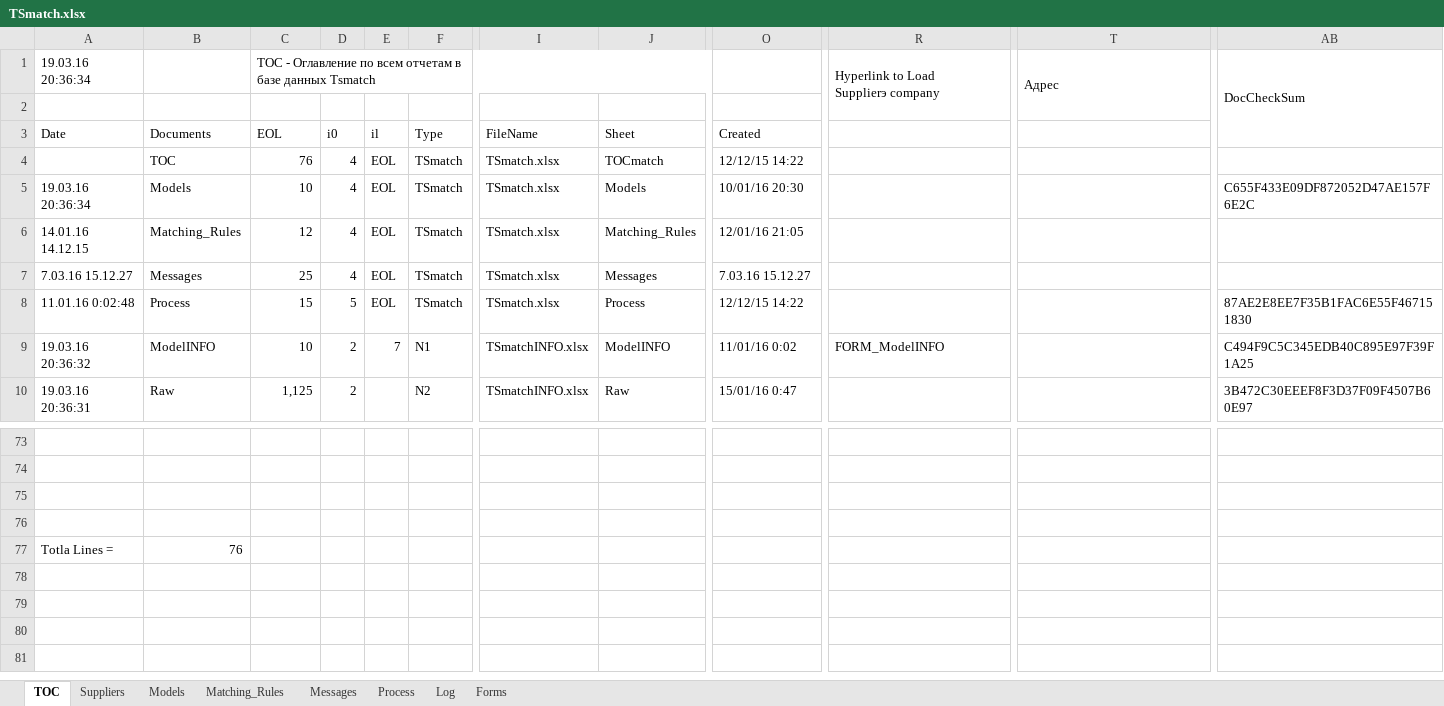
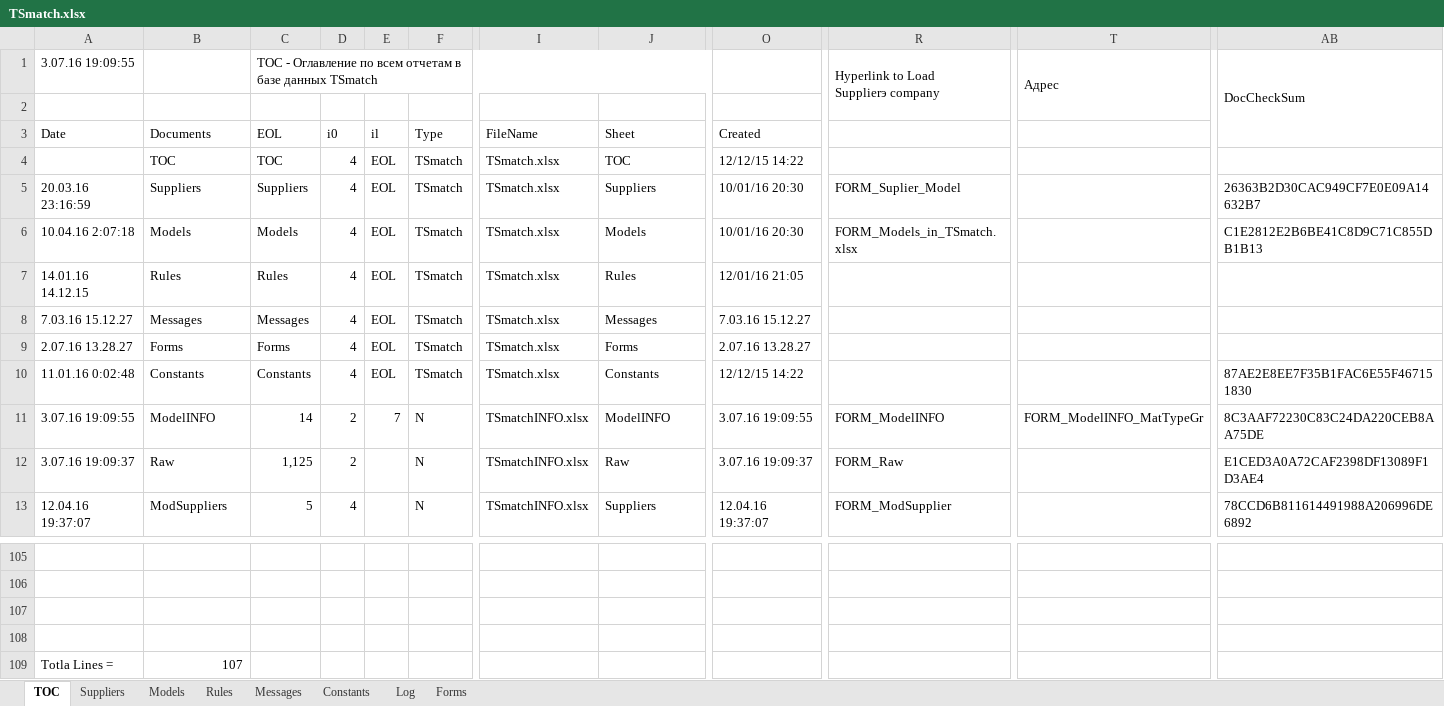
Before and after one commit to PavelKhrapkin/TSmatch, an Excel workbook: TSmatch.xlsx, sheet TOC, drawn as a sheet; only a part is shown, gaps mark what is left out; values as stored, in another font and other column widths than the file's, no cell formats; addresses are those after the commit; rows hold the shown columns only; the diff covers the shown part only; the diff names each change by its address in the sheet, - before the commit and + after, or states it on an @@ line.

Commit message:
TSmatch.xlsx
New Forms created for MaterialGroupTypes output in TXmatchINFO/ModelINFO

```diff
--- a/TSmatch.xlsx (sheet TOC)
+++ b/TSmatch.xlsx (sheet TOC)
-sheet tab: Matching_Rules
+sheet tab: Rules
-sheet tab: Process
+sheet tab: Constants
-A1: 19.03.16 20:36:34
+A1: 3.07.16 19:09:55
-C1: …базе данных Tsmatch
+C1: …базе данных TSmatch
-C4: 76
+C4: TOC
-J4: TOCmatch
+J4: TOC
+row 5: 20.03.16 23:16:59 | Suppliers | Suppliers | 4 | EOL | TSmatch | TSmatch.xlsx | Suppliers | 10/01/16 20:30 | FORM_Suplier_Model |  | 26363B2D30CAC949CF7E0E09A14632B7
-A6: 19.03.16 20:36:34
+A6: 10.04.16 2:07:18
-C6: 10
+C6: Models
-R6: (empty)
+R6: FORM_Models_in_TSmatch.xlsx
-AB6: C655F433E09DF872052D47AE157F6E2C
+AB6: C1E2812E2B6BE41C8D9C71C855DB1B13
-B7: Matching_Rules
+B7: Rules
-C7: 12
+C7: Rules
-J7: Matching_Rules
+J7: Rules
-C8: 25
+C8: Messages
+row 9: 2.07.16 13.28.27 | Forms | Forms | 4 | EOL | TSmatch | TSmatch.xlsx | Forms | 2.07.16 13.28.27
-B10: Process
+B10: Constants
-C10: 15
+C10: Constants
-D10: 5
+D10: 4
-J10: Process
+J10: Constants
-A11: 19.03.16 20:36:32
+A11: 3.07.16 19:09:55
-C11: 10
+C11: 14
-F11: N1
+F11: N
-O11: 11/01/16 0:02
+O11: 3.07.16 19:09:55
-T11: (empty)
+T11: FORM_ModelINFO_MatTypeGr
-AB11: C494F9C5C345EDB40C895E97F39F1A25
+AB11: 8C3AAF72230C83C24DA220CEB8AA75DE
-A12: 19.03.16 20:36:31
+A12: 3.07.16 19:09:37
-F12: N2
+F12: N
-O12: 15/01/16 0:47
+O12: 3.07.16 19:09:37
-R12: (empty)
+R12: FORM_Raw
-AB12: 3B472C30EEEF8F3D37F09F4507B60E97
+AB12: E1CED3A0A72CAF2398DF13089F1D3AE4
+row 13: 12.04.16 19:37:07 | ModSuppliers | 5 | 4 |  | N | TSmatchINFO.xlsx | Suppliers | 12.04.16 19:37:07 | FORM_ModSupplier |  | 78CCD6B811614491988A206996DE6892
-B109: 76
+B109: 107
```
Also changed, not shown: 42 added rows, 13 removed rows, 1 moved row and 108 edited cells elsewhere in this sheet, sheet Forms, sheet Suppliers, sheet Constants, sheet Models, sheet Messages, sheet Rules, cell formats.
